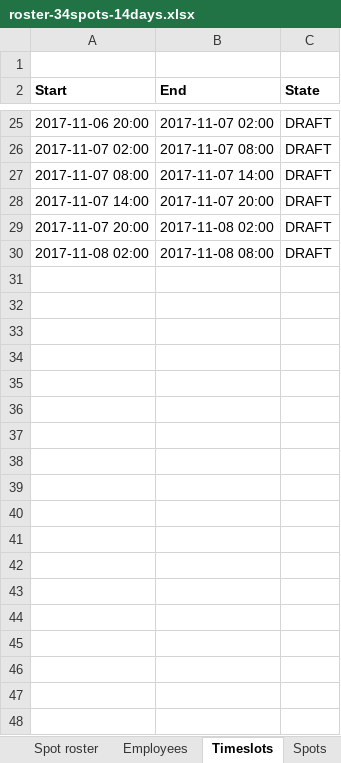
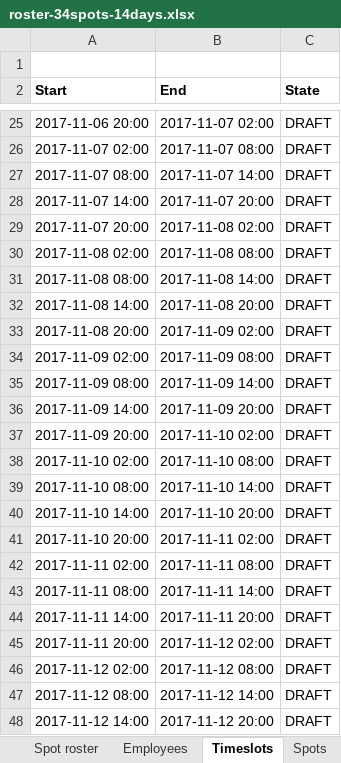
Before and after one commit to gitr32/DutyRoster, an Excel workbook: optaplanner-training-lab902-solution/data/workerrostering/import/roster-34spots-14days.xlsx, sheet Timeslots, drawn as a sheet; only a part is shown, gaps mark what is left out; values as stored, in another font and other column widths than the file's, no borders; the diff covers the shown part only; the diff names each change by its address in the sheet, - before the commit and + after, or states it on an @@ line.

```diff
--- a/optaplanner-training-lab902-solution/data/workerrostering/import/roster-34spots-14days.xlsx (sheet Timeslots)
+++ b/optaplanner-training-lab902-solution/data/workerrostering/import/roster-34spots-14days.xlsx (sheet Timeslots)
+row 31: 2017-11-08 08:00 | 2017-11-08 14:00 | DRAFT
+row 32: 2017-11-08 14:00 | 2017-11-08 20:00 | DRAFT
+row 33: 2017-11-08 20:00 | 2017-11-09 02:00 | DRAFT
+row 34: 2017-11-09 02:00 | 2017-11-09 08:00 | DRAFT
+row 35: 2017-11-09 08:00 | 2017-11-09 14:00 | DRAFT
+row 36: 2017-11-09 14:00 | 2017-11-09 20:00 | DRAFT
+row 37: 2017-11-09 20:00 | 2017-11-10 02:00 | DRAFT
+row 38: 2017-11-10 02:00 | 2017-11-10 08:00 | DRAFT
+row 39: 2017-11-10 08:00 | 2017-11-10 14:00 | DRAFT
+row 40: 2017-11-10 14:00 | 2017-11-10 20:00 | DRAFT
+row 41: 2017-11-10 20:00 | 2017-11-11 02:00 | DRAFT
+row 42: 2017-11-11 02:00 | 2017-11-11 08:00 | DRAFT
+row 43: 2017-11-11 08:00 | 2017-11-11 14:00 | DRAFT
+row 44: 2017-11-11 14:00 | 2017-11-11 20:00 | DRAFT
+row 45: 2017-11-11 20:00 | 2017-11-12 02:00 | DRAFT
+row 46: 2017-11-12 02:00 | 2017-11-12 08:00 | DRAFT
+row 47: 2017-11-12 08:00 | 2017-11-12 14:00 | DRAFT
+row 48: 2017-11-12 14:00 | 2017-11-12 20:00 | DRAFT
```
Also changed, not shown: 10 added rows elsewhere in this sheet, sheet Employees, sheet Employee roster, sheet Spot roster, 3 other files.
